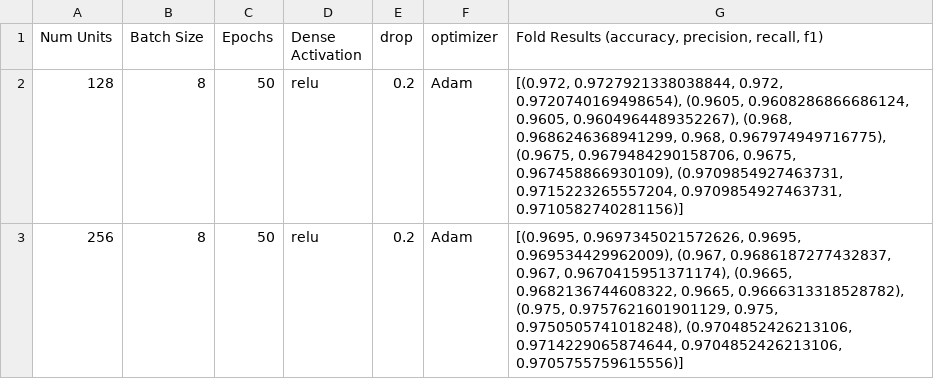
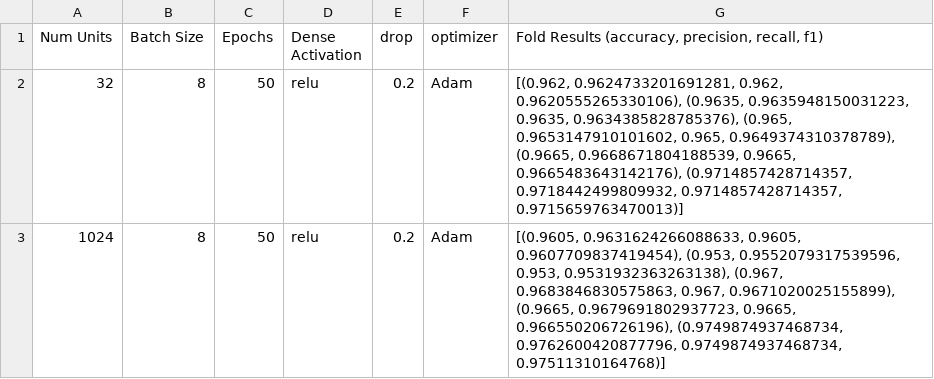
Before and after one commit to lukaltk/TCC-ml, a CSV file: model/qing_cheng/0/TEST-all_results.csv, drawn as a sheet.

```diff
--- a/model/qing_cheng/0/TEST-all_results.csv
+++ b/model/qing_cheng/0/TEST-all_results.csv
@@ -1,3 +1,3 @@
 Num Units,Batch Size,Epochs,Dense Activation,drop,optimizer,"Fold Results (accuracy, precision, recall, f1)"
-128,8,50,relu,0.2,Adam,"[(0.972, 0.9727921338038844, 0.972, 0.9720740169498654), (0.9605, 0.9608286866686124, 0.9605, 0.9604964489352267), (0.968, 0.9686246368941299, 0.968, 0.967974949716775), (0.9675, 0.9679484290158706, 0.9675, 0.967458866930109), (0.9709854927463731, 0.9715223265557204, 0.9709854927463731, 0.9710582740281156)]"
-256,8,50,relu,0.2,Adam,"[(0.9695, 0.9697345021572626, 0.9695, 0.969534429962009), (0.967, 0.9686187277432837, 0.967, 0.9670415951371174), (0.9665, 0.9682136744608322, 0.9665, 0.9666313318528782), (0.975, 0.9757621601901129, 0.975, 0.9750505741018248), (0.9704852426213106, 0.9714229065874644, 0.9704852426213106, 0.9705755759615556)]"
+32,8,50,relu,0.2,Adam,"[(0.962, 0.9624733201691281, 0.962, 0.9620555265330106), (0.9635, 0.9635948150031223, 0.9635, 0.9634385828785376), (0.965, 0.9653147910101602, 0.965, 0.9649374310378789), (0.9665, 0.9668671804188539, 0.9665, 0.9665483643142176), (0.9714857428714357, 0.9718442499809932, 0.9714857428714357, 0.9715659763470013)]"
+1024,8,50,relu,0.2,Adam,"[(0.9605, 0.9631624266088633, 0.9605, 0.9607709837419454), (0.953, 0.9552079317539596, 0.953, 0.9531932363263138), (0.967, 0.9683846830575863, 0.967, 0.9671020025155899), (0.9665, 0.9679691802937723, 0.9665, 0.966550206726196), (0.9749874937468734, 0.9762600420877796, 0.9749874937468734, 0.97511310164768)]"
```
Also changed, not shown: 3 other files.
